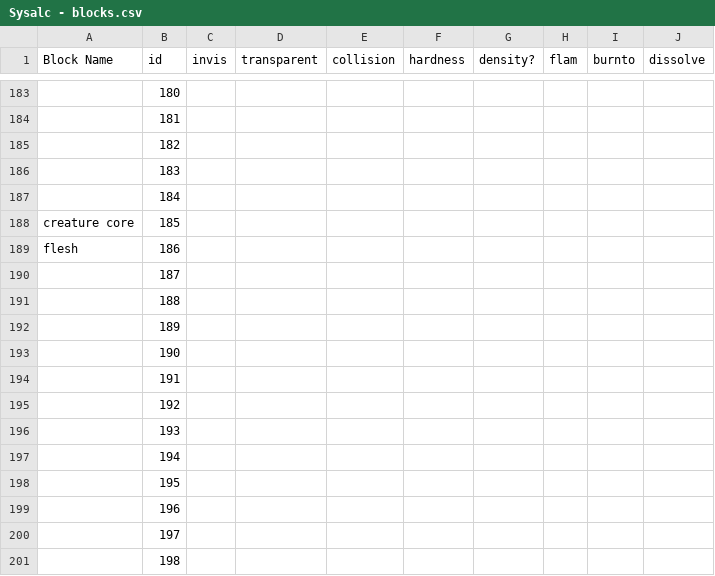
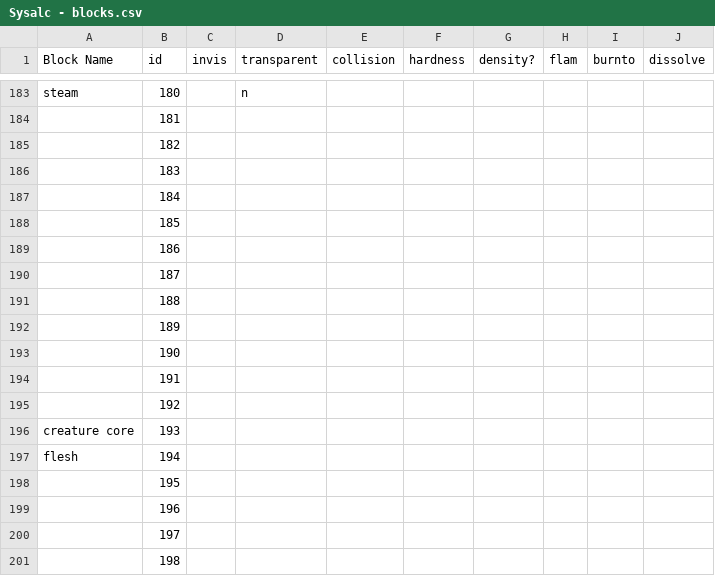
Before and after one commit to kitbdev/SysFac-voxels-0, a CSV file: Assets/Data/Sysalc - blocks.csv, drawn as a sheet; only a part is shown, gaps mark what is left out; the diff covers the shown part only; the diff names each change by its address in the sheet, - before the commit and + after, or states it on an @@ line.

Commit message:
fix block swap import issue

```diff
--- a/Assets/Data/Sysalc - blocks.csv
+++ b/Assets/Data/Sysalc - blocks.csv
-A183 (Block Name): (empty)
+A183 (Block Name): steam
-D183 (transparent): (empty)
+D183 (transparent): n
-A188 (Block Name): creature core
+A188 (Block Name): (empty)
-A189 (Block Name): flesh
+A189 (Block Name): (empty)
-A196 (Block Name): (empty)
+A196 (Block Name): creature core
-A197 (Block Name): (empty)
+A197 (Block Name): flesh
```
Also changed, not shown: 30 edited cells elsewhere in this file, 12 other files.
